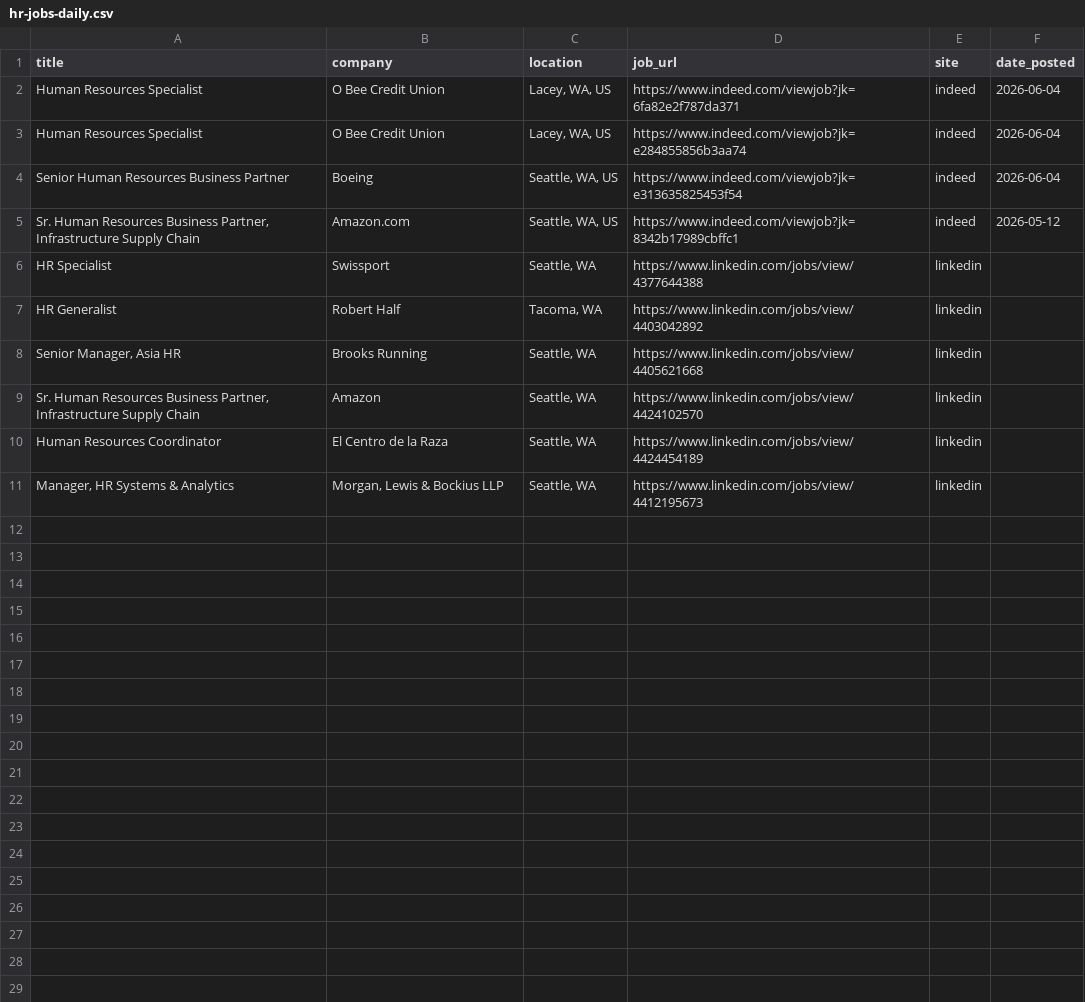
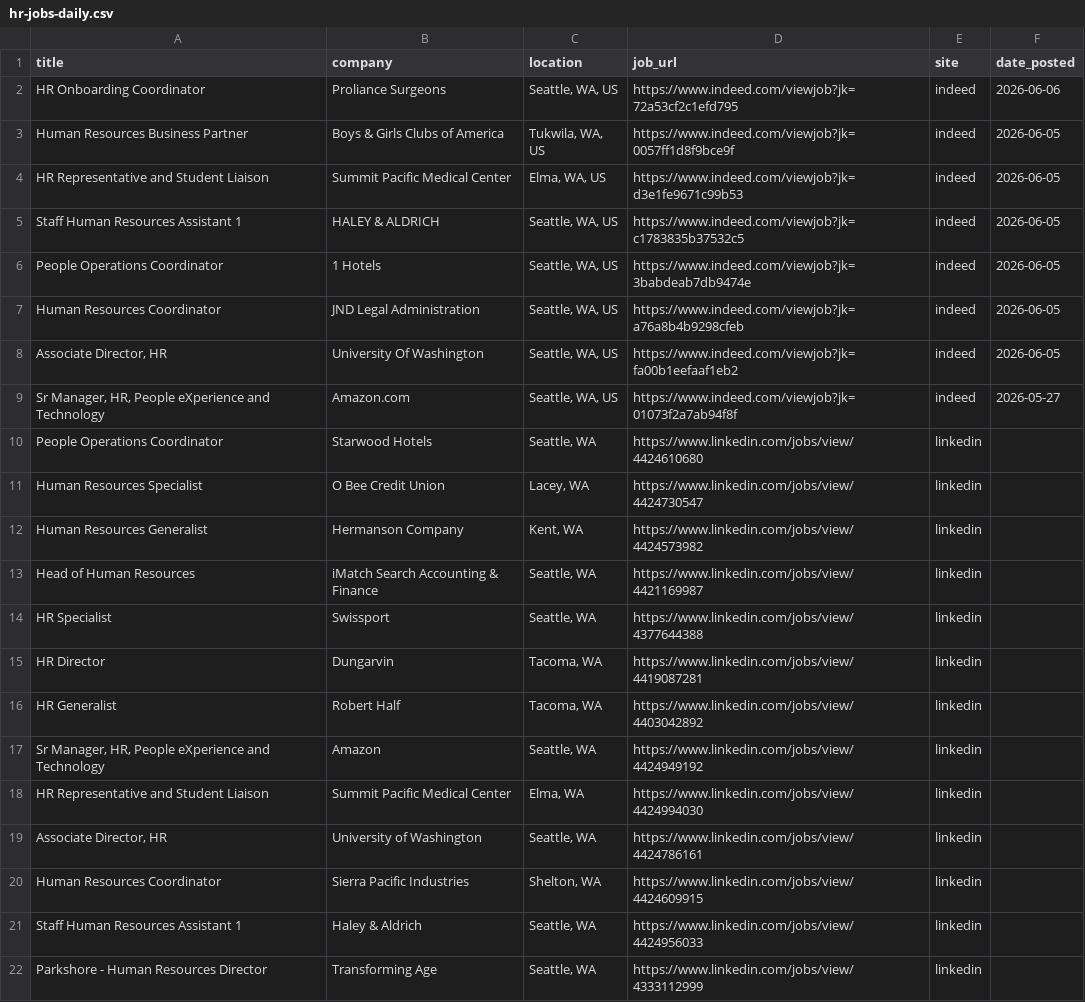
Before and after one commit to ayakacall/prospector, a CSV file: data/hr-jobs-daily.csv, drawn as a sheet.

```diff
--- a/data/hr-jobs-daily.csv
+++ b/data/hr-jobs-daily.csv
@@ -1,11 +1,22 @@
 title,company,location,job_url,site,date_posted
-Human Resources Specialist,O Bee Credit Union,"Lacey, WA, US",https://www.indeed.com/viewjob?jk=6fa82e2f787da371,indeed,2026-06-04
-Human Resources Specialist,O Bee Credit Union,"Lacey, WA, US",https://www.indeed.com/viewjob?jk=e284855856b3aa74,indeed,2026-06-04
-Senior Human Resources Business Partner,Boeing,"Seattle, WA, US",https://www.indeed.com/viewjob?jk=e313635825453f54,indeed,2026-06-04
-"Sr. Human Resources Business Partner, Infrastructure Supply Chain",Amazon.com,"Seattle, WA, US",https://www.indeed.com/viewjob?jk=8342b17989cbffc1,indeed,2026-05-12
+HR Onboarding Coordinator,Proliance Surgeons,"Seattle, WA, US",https://www.indeed.com/viewjob?jk=72a53cf2c1efd795,indeed,2026-06-06
+Human Resources Business Partner,Boys & Girls Clubs of America,"Tukwila, WA, US",https://www.indeed.com/viewjob?jk=0057ff1d8f9bce9f,indeed,2026-06-05
+HR Representative and Student Liaison,Summit Pacific Medical Center,"Elma, WA, US",https://www.indeed.com/viewjob?jk=d3e1fe9671c99b53,indeed,2026-06-05
+Staff Human Resources Assistant 1,HALEY & ALDRICH,"Seattle, WA, US",https://www.indeed.com/viewjob?jk=c1783835b37532c5,indeed,2026-06-05
+People Operations Coordinator,1 Hotels,"Seattle, WA, US",https://www.indeed.com/viewjob?jk=3babdeab7db9474e,indeed,2026-06-05
+Human Resources Coordinator,JND Legal Administration,"Seattle, WA, US",https://www.indeed.com/viewjob?jk=a76a8b4b9298cfeb,indeed,2026-06-05
+"Associate Director, HR",University Of Washington,"Seattle, WA, US",https://www.indeed.com/viewjob?jk=fa00b1eefaaf1eb2,indeed,2026-06-05
+"Sr Manager, HR, People eXperience and Technology",Amazon.com,"Seattle, WA, US",https://www.indeed.com/viewjob?jk=01073f2a7ab94f8f,indeed,2026-05-27
+People Operations Coordinator,Starwood Hotels,"Seattle, WA",https://www.linkedin.com/jobs/view/4424610680,linkedin,
+Human Resources Specialist,O Bee Credit Union,"Lacey, WA",https://www.linkedin.com/jobs/view/4424730547,linkedin,
+Human Resources Generalist,Hermanson Company,"Kent, WA",https://www.linkedin.com/jobs/view/4424573982,linkedin,
+Head of Human Resources,iMatch Search Accounting & Finance,"Seattle, WA",https://www.linkedin.com/jobs/view/4421169987,linkedin,
 HR Specialist,Swissport,"Seattle, WA",https://www.linkedin.com/jobs/view/4377644388,linkedin,
+HR Director,Dungarvin,"Tacoma, WA",https://www.linkedin.com/jobs/view/4419087281,linkedin,
 HR Generalist,Robert Half,"Tacoma, WA",https://www.linkedin.com/jobs/view/4403042892,linkedin,
-"Senior Manager, Asia HR",Brooks Running,"Seattle, WA",https://www.linkedin.com/jobs/view/4405621668,linkedin,
-"Sr. Human Resources Business Partner, Infrastructure Supply Chain",Amazon,"Seattle, WA",https://www.linkedin.com/jobs/view/4424102570,linkedin,
-Human Resources Coordinator,El Centro de la Raza,"Seattle, WA",https://www.linkedin.com/jobs/view/4424454189,linkedin,
-"Manager, HR Systems & Analytics","Morgan, Lewis & Bockius LLP","Seattle, WA",https://www.linkedin.com/jobs/view/4412195673,linkedin,
+"Sr Manager, HR, People eXperience and Technology",Amazon,"Seattle, WA",https://www.linkedin.com/jobs/view/4424949192,linkedin,
+HR Representative and Student Liaison,Summit Pacific Medical Center,"Elma, WA",https://www.linkedin.com/jobs/view/4424994030,linkedin,
+"Associate Director, HR",University of Washington,"Seattle, WA",https://www.linkedin.com/jobs/view/4424786161,linkedin,
+Human Resources Coordinator,Sierra Pacific Industries,"Shelton, WA",https://www.linkedin.com/jobs/view/4424609915,linkedin,
+Staff Human Resources Assistant 1,Haley & Aldrich,"Seattle, WA",https://www.linkedin.com/jobs/view/4424956033,linkedin,
+Parkshore - Human Resources Director,Transforming Age,"Seattle, WA",https://www.linkedin.com/jobs/view/4333112999,linkedin,
```
